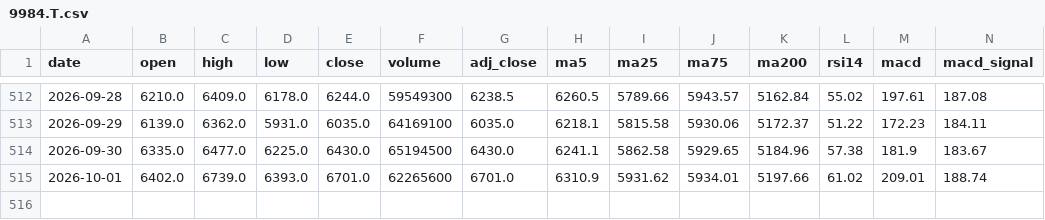
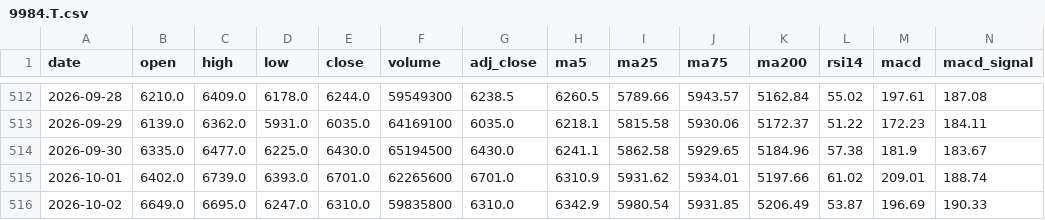
Before and after one commit to tak-ai-lab/japan-stock-tracker, a CSV file: data/daily/9984.T.csv, drawn as a sheet; only a part is shown, gaps mark what is left out; rows hold the shown columns only; the diff names each change by its address in the sheet, - before the commit and + after, or states it on an @@ line.

```diff
--- a/data/daily/9984.T.csv
+++ b/data/daily/9984.T.csv
+row 516: 2026-10-02 | 6649.0 | 6695.0 | 6247.0 | 6310.0 | 59835800 | 6310.0 | 6342.9 | 5980.54 | 5931.85 | 5206.49 | 53.87 | 196.69 | 190.33
```
Also changed, not shown: data/daily/1605.T.csv, data/daily/8058.T.csv, 9 other files.
